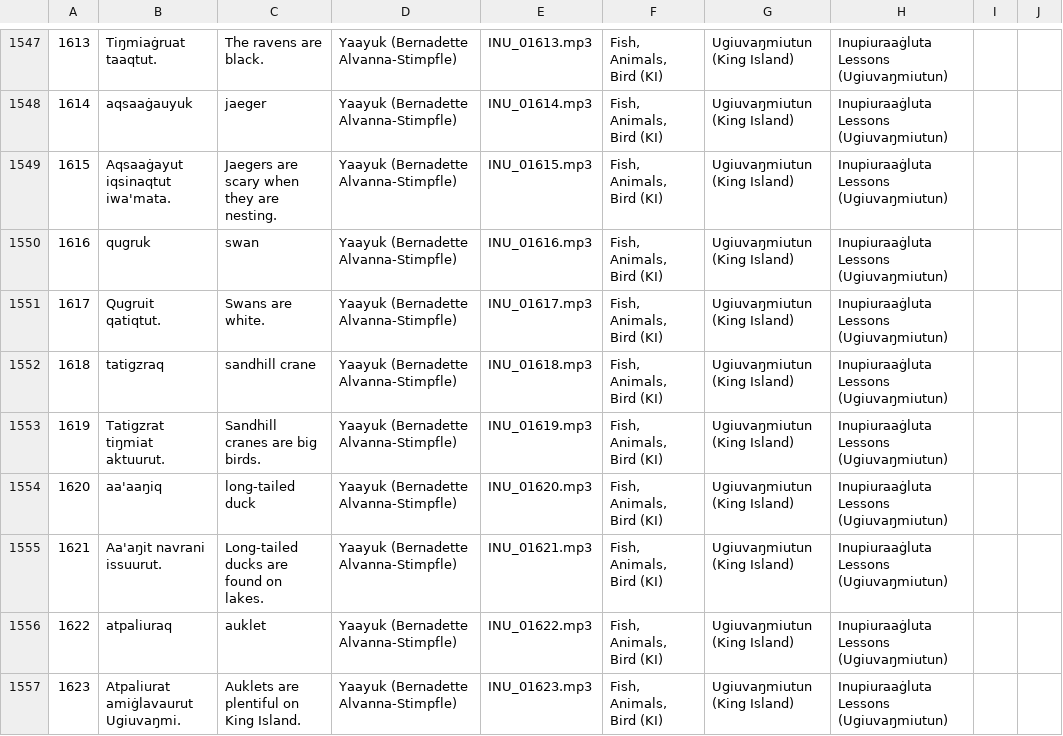
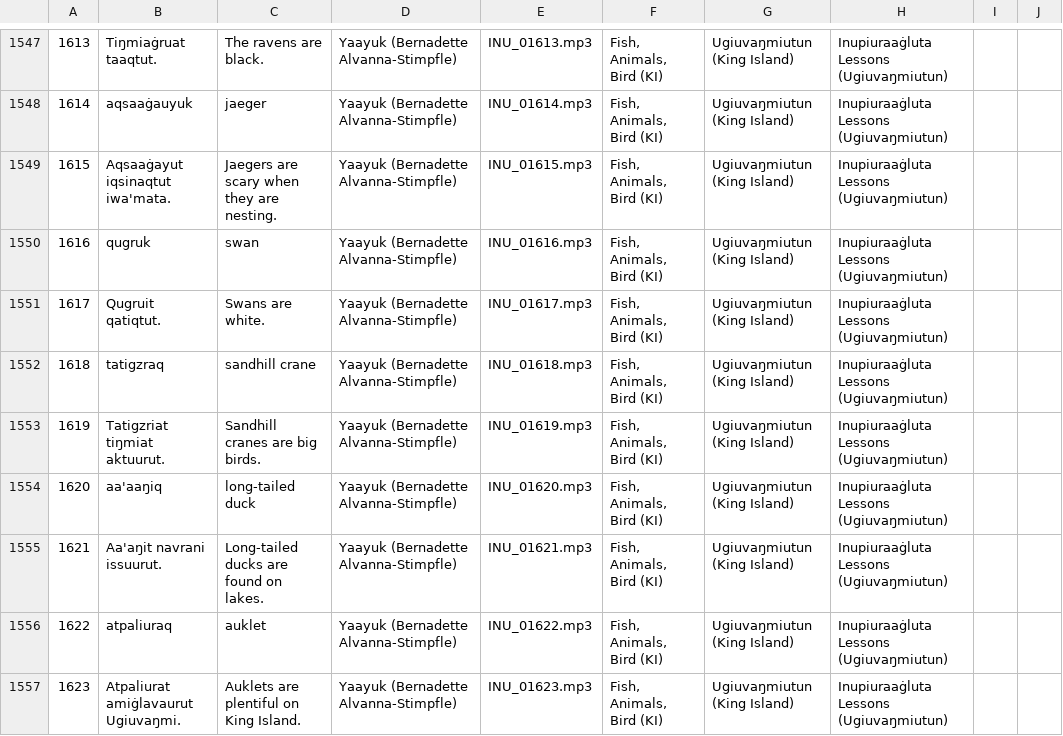
Before and after one commit to ilisaqativut/mtd-starter, a CSV file: data/data.csv, drawn as a sheet; only a part is shown, gaps mark what is left out.

Commit message:
Update data.csv

```diff
--- a/data/data.csv
+++ b/data/data.csv
@@ -1552,3 +1552,3 @@
 1618,tatigzraq,sandhill crane,Yaayuk (Bernadette Alvanna-Stimpfle),INU_01618.mp3,"Fish, Animals, Bird (KI)",Ugiuvaŋmiutun (King Island),Inupiuraaġluta Lessons (Ugiuvaŋmiutun),,
-1619,Tatigzrat tiŋmiat aktuurut.,Sandhill cranes are big birds.,Yaayuk (Bernadette Alvanna-Stimpfle),INU_01619.mp3,"Fish, Animals, Bird (KI)",Ugiuvaŋmiutun (King Island),Inupiuraaġluta Lessons (Ugiuvaŋmiutun),,
+1619,Tatigzriat tiŋmiat aktuurut.,Sandhill cranes are big birds.,Yaayuk (Bernadette Alvanna-Stimpfle),INU_01619.mp3,"Fish, Animals, Bird (KI)",Ugiuvaŋmiutun (King Island),Inupiuraaġluta Lessons (Ugiuvaŋmiutun),,
 1620,aa'aaŋiq ,long-tailed duck,Yaayuk (Bernadette Alvanna-Stimpfle),INU_01620.mp3,"Fish, Animals, Bird (KI)",Ugiuvaŋmiutun (King Island),Inupiuraaġluta Lessons (Ugiuvaŋmiutun),,
```
